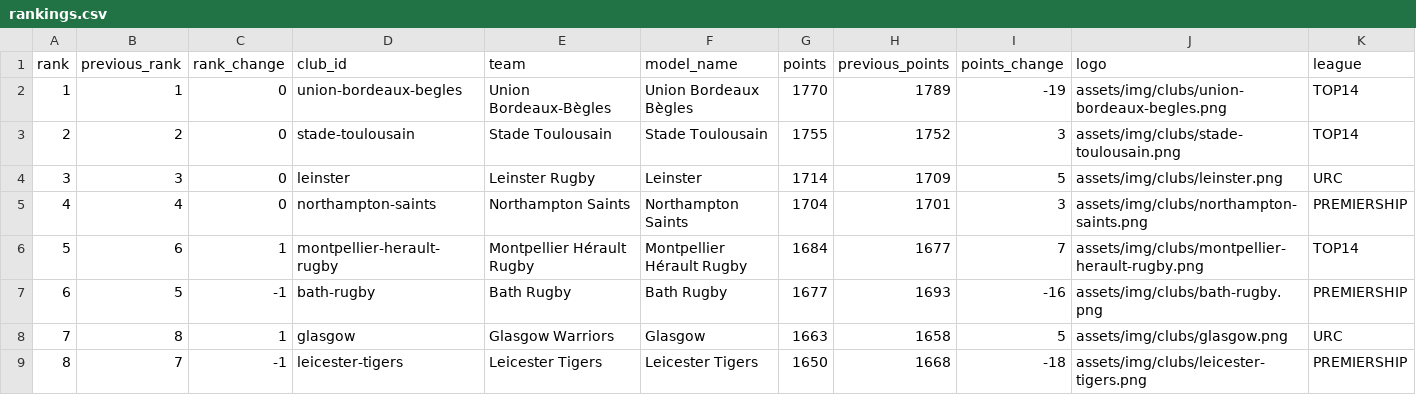
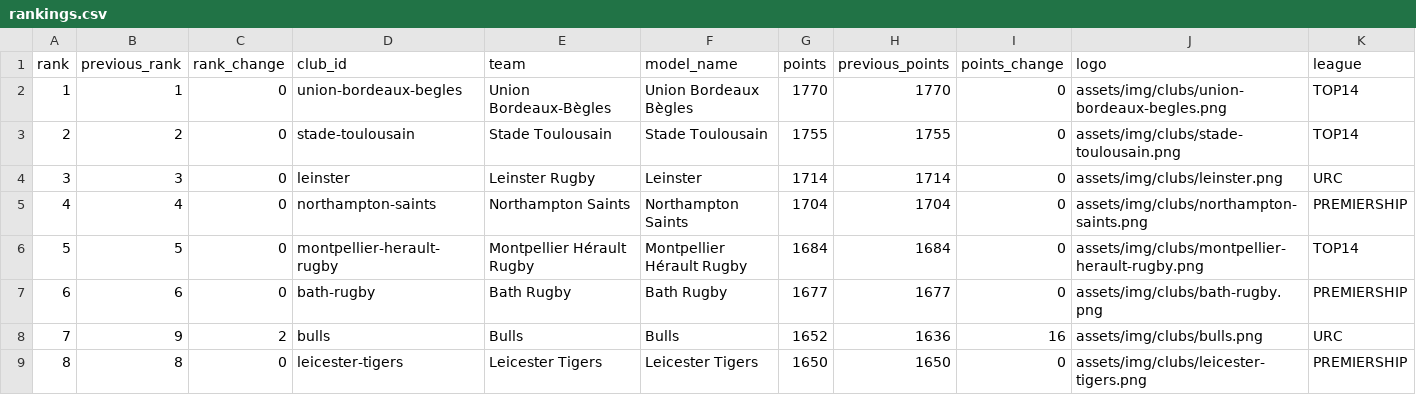
Before and after one commit to aymft/EuropeanRugbyRanking, a CSV file: data/processed/rankings.csv, drawn as a sheet; only a part is shown; the diff covers the shown part only; the diff names each change by its address in the sheet, - before the commit and + after, or states it on an @@ line.

Commit message:
Update ranking with latest URC result

```diff
--- a/data/processed/rankings.csv
+++ b/data/processed/rankings.csv
-H2 (previous_points): 1789
+H2 (previous_points): 1770
-I2 (points_change): -19
+I2 (points_change): 0
-H3 (previous_points): 1752
+H3 (previous_points): 1755
-I3 (points_change): 3
+I3 (points_change): 0
-H4 (previous_points): 1709
+H4 (previous_points): 1714
-I4 (points_change): 5
+I4 (points_change): 0
-H5 (previous_points): 1701
+H5 (previous_points): 1704
-I5 (points_change): 3
+I5 (points_change): 0
-B6 (previous_rank): 6
+B6 (previous_rank): 5
-C6 (rank_change): 1
+C6 (rank_change): 0
-H6 (previous_points): 1677
+H6 (previous_points): 1684
-I6 (points_change): 7
+I6 (points_change): 0
-B7 (previous_rank): 5
+B7 (previous_rank): 6
-C7 (rank_change): -1
+C7 (rank_change): 0
-H7 (previous_points): 1693
+H7 (previous_points): 1677
-I7 (points_change): -16
+I7 (points_change): 0
-B8 (previous_rank): 8
+B8 (previous_rank): 9
-C8 (rank_change): 1
+C8 (rank_change): 2
-D8 (club_id): glasgow
+D8 (club_id): bulls
-E8 (team): Glasgow Warriors
+E8 (team): Bulls
-F8 (model_name): Glasgow
+F8 (model_name): Bulls
-G8 (points): 1663
+G8 (points): 1652
-H8 (previous_points): 1658
+H8 (previous_points): 1636
-I8 (points_change): 5
+I8 (points_change): 16
-J8 (logo): assets/img/clubs/glasgow.png
+J8 (logo): assets/img/clubs/bulls.png
-B9 (previous_rank): 7
+B9 (previous_rank): 8
-C9 (rank_change): -1
+C9 (rank_change): 0
-H9 (previous_points): 1668
+H9 (previous_points): 1650
-I9 (points_change): -18
+I9 (points_change): 0
```
Also changed, not shown: 81 edited cells elsewhere in this file, docs/data/rankings.csv, 4 other files.
